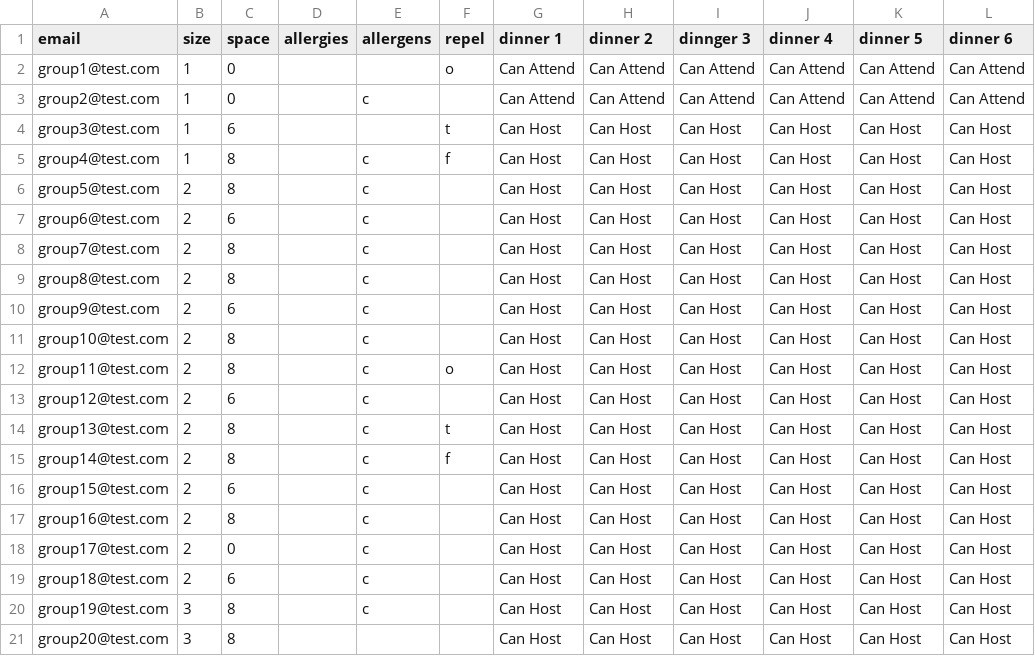
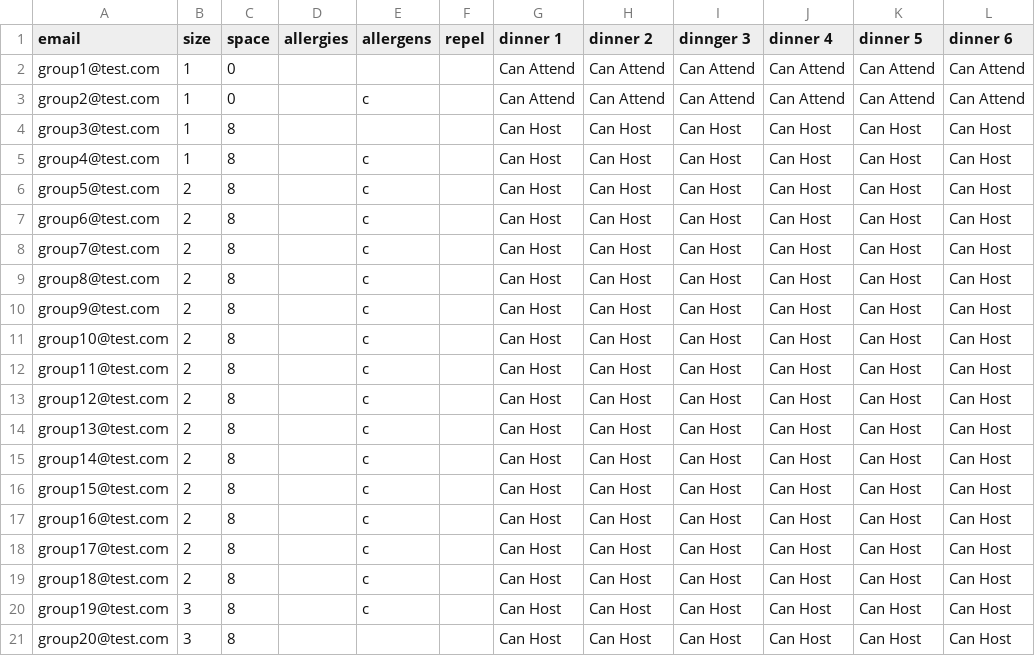
Before and after one commit to cadejager/saltshaker, a CSV file: input/example.csv, drawn as a sheet.

```diff
--- a/input/example.csv
+++ b/input/example.csv
@@ -1,20 +1,20 @@
 email,size,space,allergies,allergens,repel,dinner 1,dinner 2,dinnger 3,dinner 4,dinner 5,dinner 6
-group1@test.com,1,0,,,o,Can Attend,Can Attend,Can Attend,Can Attend,Can Attend,Can Attend
+group1@test.com,1,0,,,,Can Attend,Can Attend,Can Attend,Can Attend,Can Attend,Can Attend
 group2@test.com,1,0,,c,,Can Attend,Can Attend,Can Attend,Can Attend,Can Attend,Can Attend
-group3@test.com,1,6,,,t,Can Host,Can Host,Can Host,Can Host,Can Host,Can Host
-group4@test.com,1,8,,c,f,Can Host,Can Host,Can Host,Can Host,Can Host,Can Host
+group3@test.com,1,8,,,,Can Host,Can Host,Can Host,Can Host,Can Host,Can Host
+group4@test.com,1,8,,c,,Can Host,Can Host,Can Host,Can Host,Can Host,Can Host
 group5@test.com,2,8,,c,,Can Host,Can Host,Can Host,Can Host,Can Host,Can Host
-group6@test.com,2,6,,c,,Can Host,Can Host,Can Host,Can Host,Can Host,Can Host
+group6@test.com,2,8,,c,,Can Host,Can Host,Can Host,Can Host,Can Host,Can Host
 group7@test.com,2,8,,c,,Can Host,Can Host,Can Host,Can Host,Can Host,Can Host
 group8@test.com,2,8,,c,,Can Host,Can Host,Can Host,Can Host,Can Host,Can Host
-group9@test.com,2,6,,c,,Can Host,Can Host,Can Host,Can Host,Can Host,Can Host
+group9@test.com,2,8,,c,,Can Host,Can Host,Can Host,Can Host,Can Host,Can Host
 group10@test.com,2,8,,c,,Can Host,Can Host,Can Host,Can Host,Can Host,Can Host
-group11@test.com,2,8,,c,o,Can Host,Can Host,Can Host,Can Host,Can Host,Can Host
-group12@test.com,2,6,,c,,Can Host,Can Host,Can Host,Can Host,Can Host,Can Host
-group13@test.com,2,8,,c,t,Can Host,Can Host,Can Host,Can Host,Can Host,Can Host
-group14@test.com,2,8,,c,f,Can Host,Can Host,Can Host,Can Host,Can Host,Can Host
-group15@test.com,2,6,,c,,Can Host,Can Host,Can Host,Can Host,Can Host,Can Host
+group11@test.com,2,8,,c,,Can Host,Can Host,Can Host,Can Host,Can Host,Can Host
+group12@test.com,2,8,,c,,Can Host,Can Host,Can Host,Can Host,Can Host,Can Host
+group13@test.com,2,8,,c,,Can Host,Can Host,Can Host,Can Host,Can Host,Can Host
+group14@test.com,2,8,,c,,Can Host,Can Host,Can Host,Can Host,Can Host,Can Host
+group15@test.com,2,8,,c,,Can Host,Can Host,Can Host,Can Host,Can Host,Can Host
 group16@test.com,2,8,,c,,Can Host,Can Host,Can Host,Can Host,Can Host,Can Host
-group17@test.com,2,0,,c,,Can Host,Can Host,Can Host,Can Host,Can Host,Can Host
-group18@test.com,2,6,,c,,Can Host,Can Host,Can Host,Can Host,Can Host,Can Host
+group17@test.com,2,8,,c,,Can Host,Can Host,Can Host,Can Host,Can Host,Can Host
+group18@test.com,2,8,,c,,Can Host,Can Host,Can Host,Can Host,Can Host,Can Host
 group19@test.com,3,8,,c,,Can Host,Can Host,Can Host,Can Host,Can Host,Can Host
```
Also changed, not shown: 1 other file.
